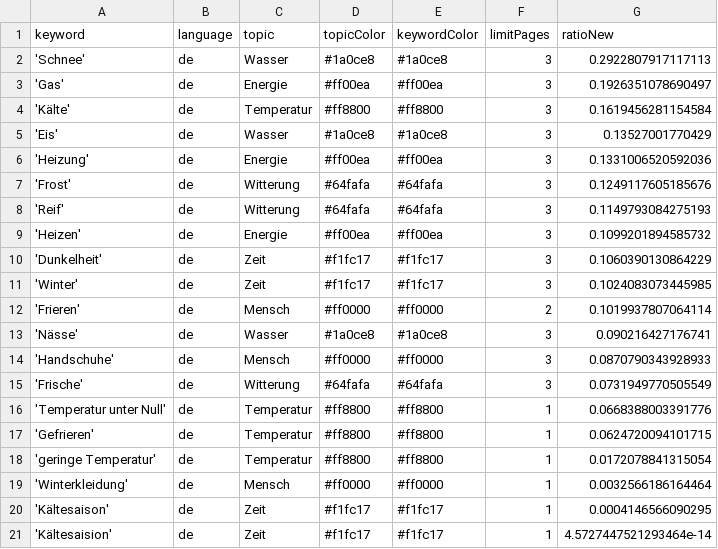
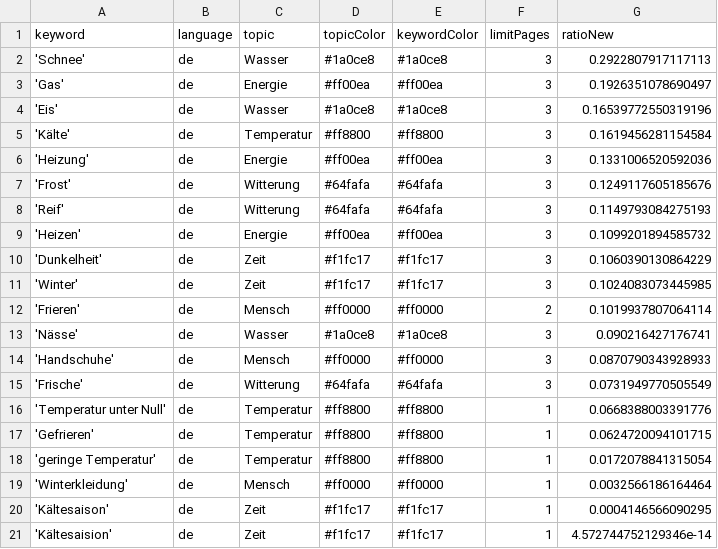
Before and after one commit to svpblank1/winterIsComing2, a CSV file: keywords.csv, drawn as a sheet.

```diff
--- a/keywords.csv
+++ b/keywords.csv
@@ -3,4 +3,4 @@ keyword,language,topic,topicColor,keywordColor,limitPages,ratioNew
 'Gas',de,Energie,#ff00ea,#ff00ea,3,0.1926351078690497
+'Eis',de,Wasser,#1a0ce8,#1a0ce8,3,0.16539772550319196
 'Kälte',de,Temperatur,#ff8800,#ff8800,3,0.1619456281154584
-'Eis',de,Wasser,#1a0ce8,#1a0ce8,3,0.13527001770429
 'Heizung',de,Energie,#ff00ea,#ff00ea,3,0.1331006520592036
@@ -20,2 +20,2 @@ keyword,language,topic,topicColor,keywordColor,limitPages,ratioNew
 'Kältesaison',de,Zeit,#f1fc17,#f1fc17,1,0.0004146566090295
-'Kältesaision',de,Zeit,#f1fc17,#f1fc17,1,4.5727447521293464e-14
+'Kältesaision',de,Zeit,#f1fc17,#f1fc17,1,4.572744752129346e-14
```
Also changed, not shown: 1 other file.
